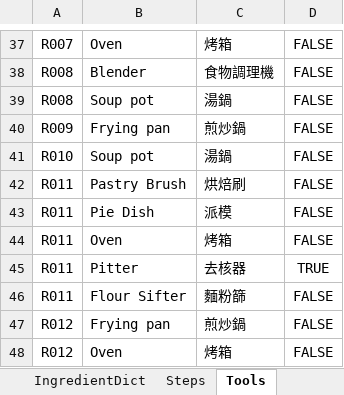
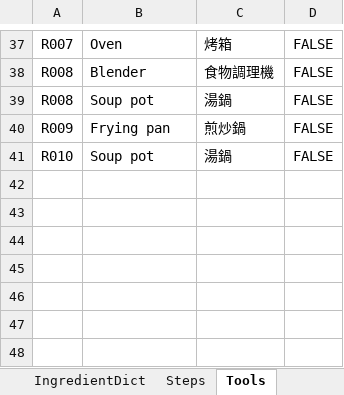
Before and after one commit to imangu919/recipe-ingredient-calculator, an Excel workbook: Recipe_Database_Corrected.xlsx, sheet Tools, drawn as a sheet; only a part is shown, gaps mark what is left out; values as stored, in another font and other column widths than the file's, no borders; the diff names each change by its address in the sheet, - before the commit and + after, or states it on an @@ line.

```diff
--- a/Recipe_Database_Corrected.xlsx (sheet Tools)
+++ b/Recipe_Database_Corrected.xlsx (sheet Tools)
-row 42: R011 | Pastry Brush | 烘焙刷 | FALSE
-row 43: R011 | Pie Dish | 派模 | FALSE
-row 44: R011 | Oven | 烤箱 | FALSE
-row 45: R011 | Pitter | 去核器 | TRUE
-row 46: R011 | Flour Sifter | 麵粉篩 | FALSE
-row 47: R012 | Frying pan | 煎炒鍋 | FALSE
-row 48: R012 | Oven | 烤箱 | FALSE
```
Also changed, not shown: sheet Ingredients, sheet Steps, sheet Recipes, sheet IngredientDict, sheet Components, 1 other file.
